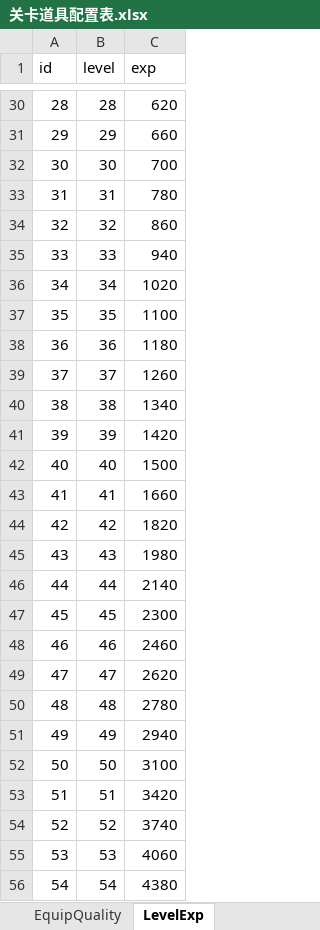
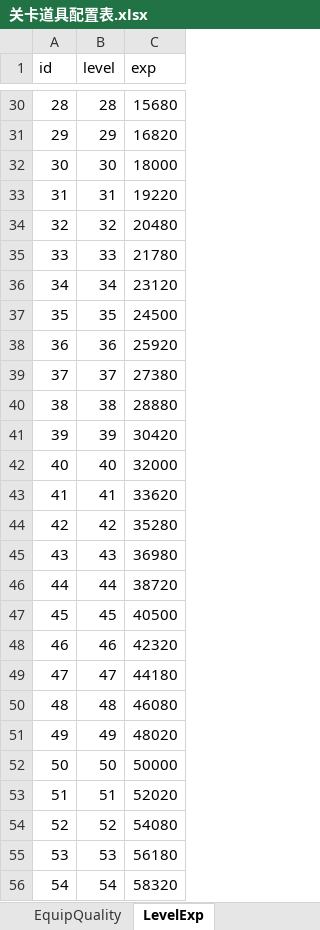
Before and after one commit to LiuFeng1011/Diablo, an Excel workbook: Assets/ExcelTools/xlsx/关卡道具配置表.xlsx, sheet LevelExp, drawn as a sheet; only a part is shown, gaps mark what is left out; values as stored, in another font and other column widths than the file's, no borders; the diff covers the shown part only; the diff names each change by its address in the sheet, - before the commit and + after, or states it on an @@ line.

```diff
--- a/Assets/ExcelTools/xlsx/关卡道具配置表.xlsx (sheet LevelExp)
+++ b/Assets/ExcelTools/xlsx/关卡道具配置表.xlsx (sheet LevelExp)
-C30 (exp): 620
+C30 (exp): 15680
-C31 (exp): 660
+C31 (exp): 16820
-C32 (exp): 700
+C32 (exp): 18000
-C33 (exp): 780
+C33 (exp): 19220
-C34 (exp): 860
+C34 (exp): 20480
-C35 (exp): 940
+C35 (exp): 21780
-C36 (exp): 1020
+C36 (exp): 23120
-C37 (exp): 1100
+C37 (exp): 24500
-C38 (exp): 1180
+C38 (exp): 25920
-C39 (exp): 1260
+C39 (exp): 27380
-C40 (exp): 1340
+C40 (exp): 28880
-C41 (exp): 1420
+C41 (exp): 30420
-C42 (exp): 1500
+C42 (exp): 32000
-C43 (exp): 1660
+C43 (exp): 33620
-C44 (exp): 1820
+C44 (exp): 35280
-C45 (exp): 1980
+C45 (exp): 36980
-C46 (exp): 2140
+C46 (exp): 38720
-C47 (exp): 2300
+C47 (exp): 40500
-C48 (exp): 2460
+C48 (exp): 42320
-C49 (exp): 2620
+C49 (exp): 44180
-C50 (exp): 2780
+C50 (exp): 46080
-C51 (exp): 2940
+C51 (exp): 48020
-C52 (exp): 3100
+C52 (exp): 50000
-C53 (exp): 3420
+C53 (exp): 52020
-C54 (exp): 3740
+C54 (exp): 54080
-C55 (exp): 4060
+C55 (exp): 56180
-C56 (exp): 4380
+C56 (exp): 58320
```
Also changed, not shown: 73 edited cells elsewhere in this sheet, sheet PropertyConf, 20 other files.
